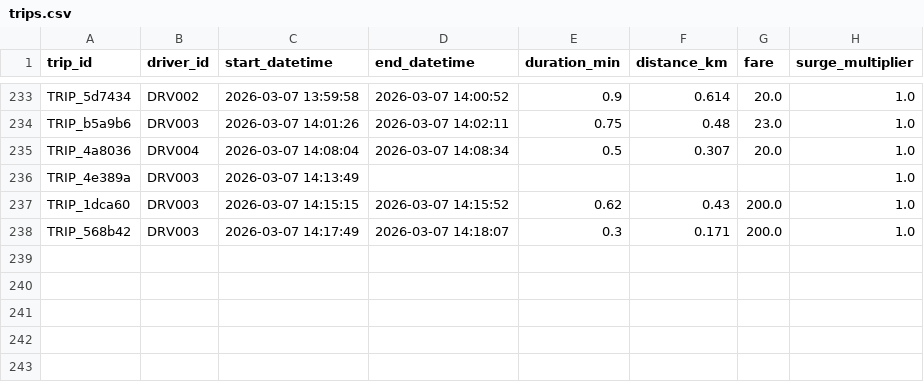
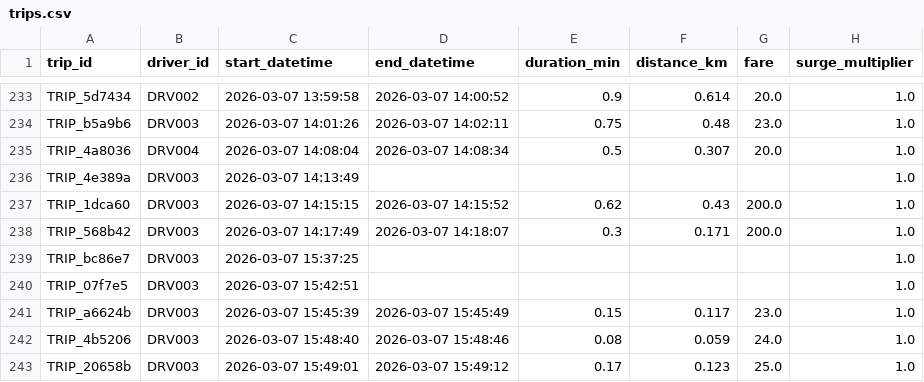
Before and after one commit to tanvi281005/driver-pulse, a CSV file: data/trips.csv, drawn as a sheet; only a part is shown, gaps mark what is left out.

```diff
--- a/data/trips.csv
+++ b/data/trips.csv
@@ -238 +238,6 @@ TRIP_1dca60,DRV003,2026-03-07 14:15:15,2026-03-07 14:15:52,0.62,0.43,200.0,1.0
 TRIP_568b42,DRV003,2026-03-07 14:17:49,2026-03-07 14:18:07,0.3,0.171,200.0,1.0
+TRIP_bc86e7,DRV003,2026-03-07 15:37:25,,,,,1.0
+TRIP_07f7e5,DRV003,2026-03-07 15:42:51,,,,,1.0
+TRIP_a6624b,DRV003,2026-03-07 15:45:39,2026-03-07 15:45:49,0.15,0.117,23.0,1.0
+TRIP_4b5206,DRV003,2026-03-07 15:48:40,2026-03-07 15:48:46,0.08,0.059,24.0,1.0
+TRIP_20658b,DRV003,2026-03-07 15:49:01,2026-03-07 15:49:12,0.17,0.123,25.0,1.0
```
Also changed, not shown: data/earnings.csv, 14 other files.
